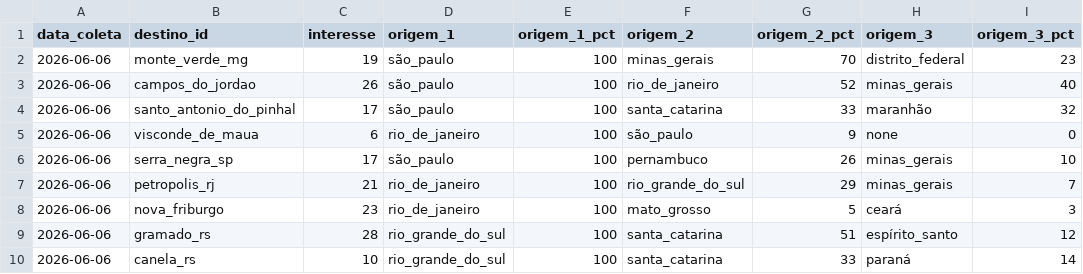
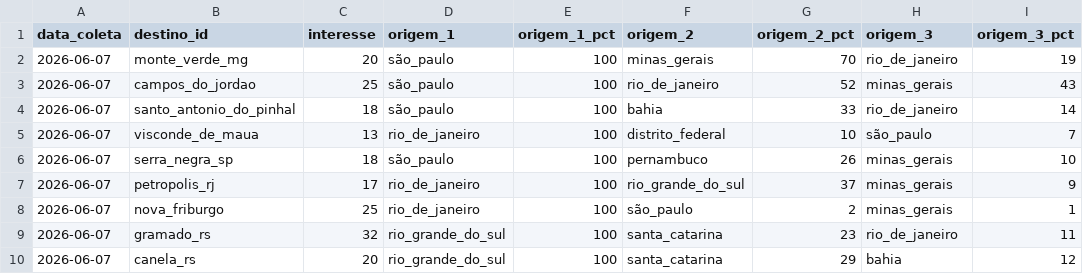
Before and after one commit to LIEZIOABR/pulse-amazonia, a CSV file: coleta-serras-ancora.csv, drawn as a sheet.

```diff
--- a/coleta-serras-ancora.csv
+++ b/coleta-serras-ancora.csv
@@ -1,10 +1,10 @@
 data_coleta,destino_id,interesse,origem_1,origem_1_pct,origem_2,origem_2_pct,origem_3,origem_3_pct
-2026-06-06,monte_verde_mg,19,são_paulo,100,minas_gerais,70,distrito_federal,23
-2026-06-06,campos_do_jordao,26,são_paulo,100,rio_de_janeiro,52,minas_gerais,40
-2026-06-06,santo_antonio_do_pinhal,17,são_paulo,100,santa_catarina,33,maranhão,32
-2026-06-06,visconde_de_maua,6,rio_de_janeiro,100,são_paulo,9,none,0
-2026-06-06,serra_negra_sp,17,são_paulo,100,pernambuco,26,minas_gerais,10
-2026-06-06,petropolis_rj,21,rio_de_janeiro,100,rio_grande_do_sul,29,minas_gerais,7
-2026-06-06,nova_friburgo,23,rio_de_janeiro,100,mato_grosso,5,ceará,3
-2026-06-06,gramado_rs,28,rio_grande_do_sul,100,santa_catarina,51,espírito_santo,12
-2026-06-06,canela_rs,10,rio_grande_do_sul,100,santa_catarina,33,paraná,14
+2026-06-07,monte_verde_mg,20,são_paulo,100,minas_gerais,70,rio_de_janeiro,19
+2026-06-07,campos_do_jordao,25,são_paulo,100,rio_de_janeiro,52,minas_gerais,43
+2026-06-07,santo_antonio_do_pinhal,18,são_paulo,100,bahia,33,rio_de_janeiro,14
+2026-06-07,visconde_de_maua,13,rio_de_janeiro,100,distrito_federal,10,são_paulo,7
+2026-06-07,serra_negra_sp,18,são_paulo,100,pernambuco,26,minas_gerais,10
+2026-06-07,petropolis_rj,17,rio_de_janeiro,100,rio_grande_do_sul,37,minas_gerais,9
+2026-06-07,nova_friburgo,25,rio_de_janeiro,100,são_paulo,2,minas_gerais,1
+2026-06-07,gramado_rs,32,rio_grande_do_sul,100,santa_catarina,23,rio_de_janeiro,11
+2026-06-07,canela_rs,20,rio_grande_do_sul,100,santa_catarina,29,bahia,12
```
Also changed, not shown: coleta-serras-concorrentes.csv.
